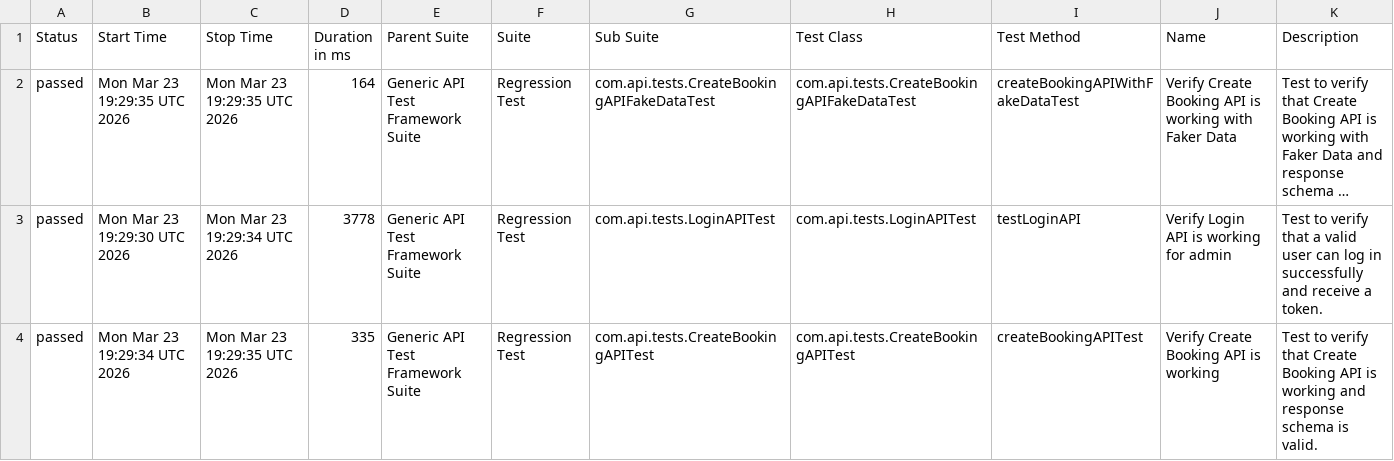
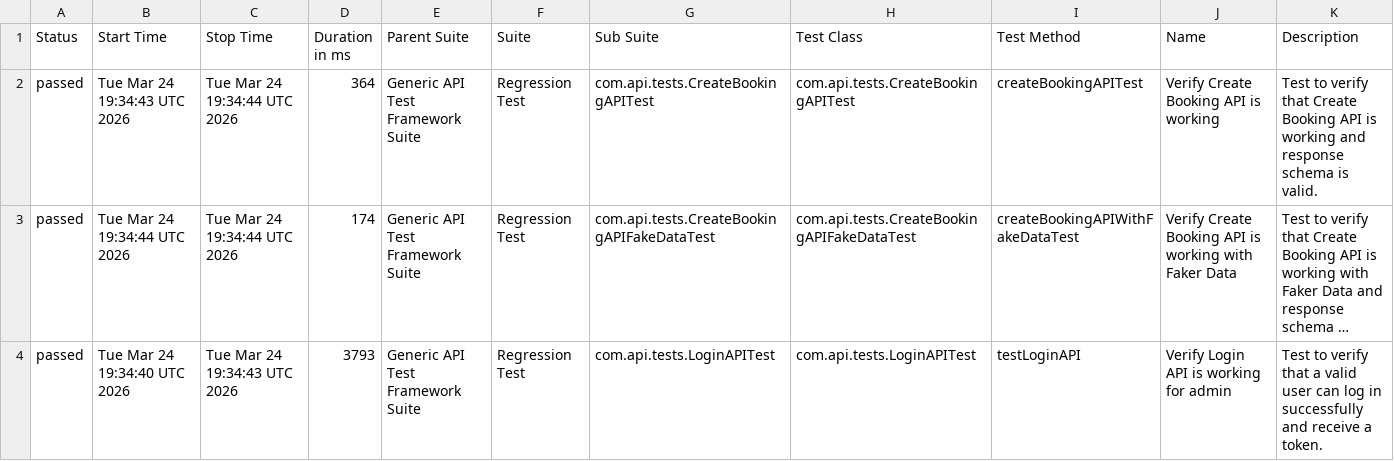
Before and after one commit to bishnu-das1191/generic-api-test-framework, a CSV file: data/suites.csv, drawn as a sheet; long unchanged cells end in …; removed rows and columns are numbered as before the commit, all else as after; the diff names each change by its address in the sheet, - before the commit and + after, or states it on an @@ line.

```diff
--- a/data/suites.csv
+++ b/data/suites.csv
+row 2: passed | Tue Mar 24 19:34:43 UTC 2026 | Tue Mar 24 19:34:44 UTC 2026 | 364 | Generic API Test Framework Suite | Regression Test | com.api.tests.CreateBookingAPITest | com.api.tests.CreateBookingAPITest | createBookingAPITest | Verify Create Booking API is working | Test to verify that Create Booking API is working and response schema is valid.
-B3 (Start Time): Mon Mar 23 19:29:35 UTC 2026
+B3 (Start Time): Tue Mar 24 19:34:44 UTC 2026
-C3 (Stop Time): Mon Mar 23 19:29:35 UTC 2026
+C3 (Stop Time): Tue Mar 24 19:34:44 UTC 2026
-D3 (Duration in ms): 164
+D3 (Duration in ms): 174
-B4 (Start Time): Mon Mar 23 19:29:30 UTC 2026
+B4 (Start Time): Tue Mar 24 19:34:40 UTC 2026
-C4 (Stop Time): Mon Mar 23 19:29:34 UTC 2026
+C4 (Stop Time): Tue Mar 24 19:34:43 UTC 2026
-D4 (Duration in ms): 3778
+D4 (Duration in ms): 3793
-row 4: passed | Mon Mar 23 19:29:34 UTC 2026 | Mon Mar 23 19:29:35 UTC 2026 | 335 | Generic API Test Framework Suite | Regression Test | com.api.tests.CreateBookingAPITest | com.api.tests.CreateBookingAPITest | createBookingAPITest | Verify Create Booking API is working | Test to verify that Create Booking API is working and response schema is valid.
```
Also changed, not shown: 30 other files.
